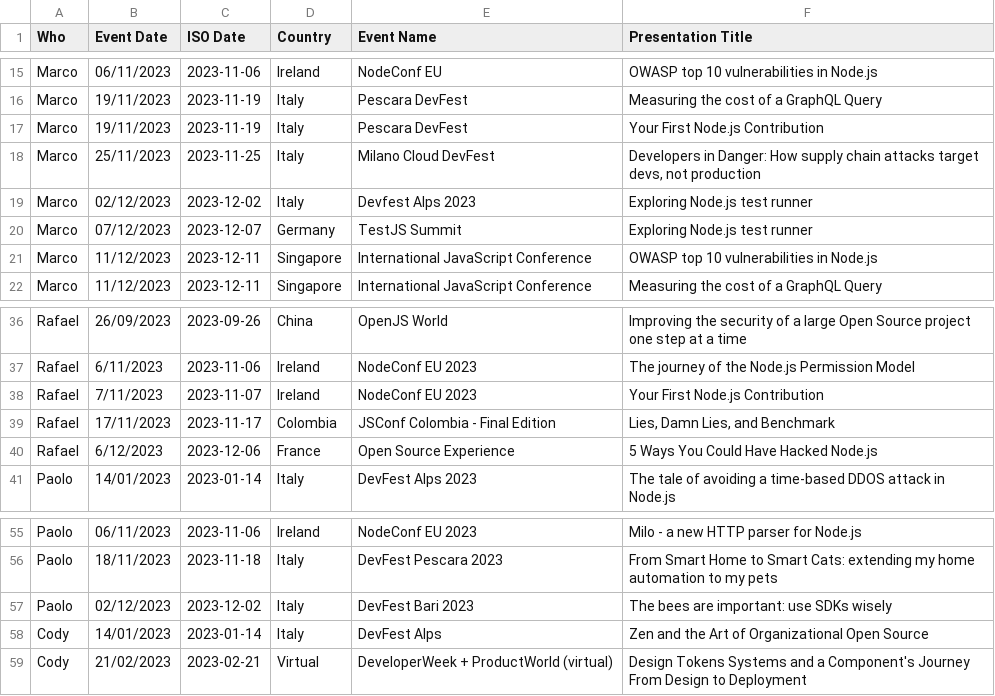
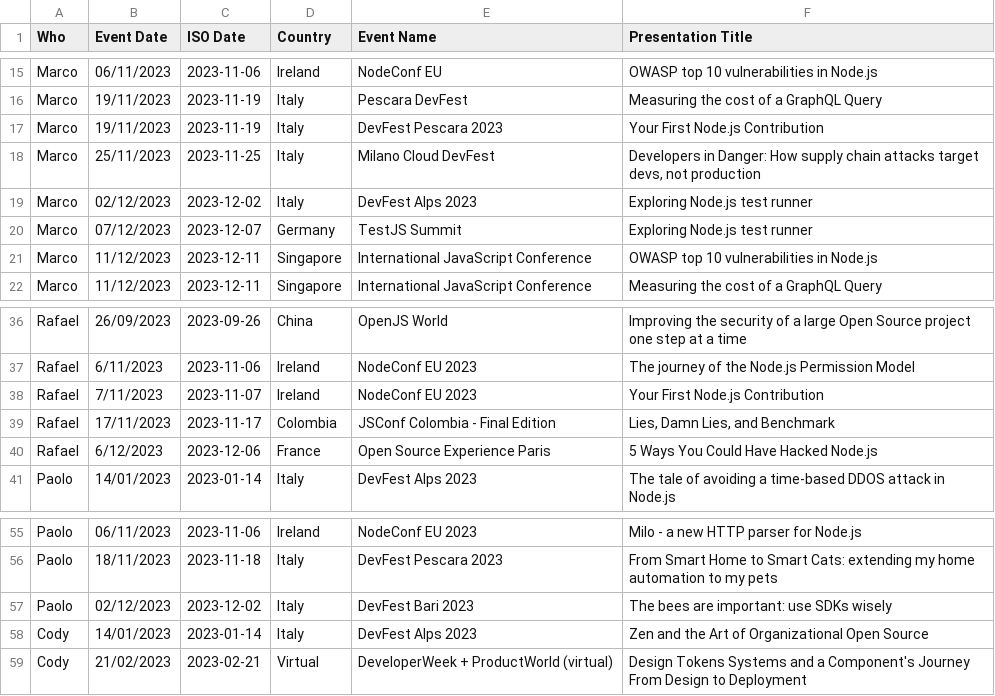
Before and after one commit to nearform-oss/dx-events, a CSV file: src/assets/events.csv, drawn as a sheet; only a part is shown, gaps mark what is left out.

```diff
--- a/src/assets/events.csv
+++ b/src/assets/events.csv
@@ -16,5 +16,5 @@ Marco,06/11/2023,2023-11-06,Ireland,NodeConf EU,OWASP top 10 vulnerabilities in
 Marco,19/11/2023,2023-11-19,Italy,Pescara DevFest,Measuring the cost of a GraphQL Query
-Marco,19/11/2023,2023-11-19,Italy,Pescara DevFest,Your First Node.js Contribution
+Marco,19/11/2023,2023-11-19,Italy,DevFest Pescara 2023,Your First Node.js Contribution
 Marco,25/11/2023,2023-11-25,Italy,Milano Cloud DevFest,"Developers in Danger: How supply chain attacks target devs, not production"
-Marco,02/12/2023,2023-12-02,Italy,Devfest Alps 2023,Exploring Node.js test runner
+Marco,02/12/2023,2023-12-02,Italy,DevFest Alps 2023,Exploring Node.js test runner
 Marco,07/12/2023,2023-12-07,Germany,TestJS Summit,Exploring Node.js test runner
@@ -39,3 +39,3 @@ Rafael,7/11/2023,2023-11-07,Ireland,NodeConf EU 2023,Your First Node.js Contribu
 Rafael,17/11/2023,2023-11-17,Colombia,JSConf Colombia - Final Edition,"Lies, Damn Lies, and Benchmark"
-Rafael,6/12/2023,2023-12-06,France,Open Source Experience,5 Ways You Could Have Hacked Node.js
+Rafael,6/12/2023,2023-12-06,France,Open Source Experience Paris,5 Ways You Could Have Hacked Node.js
 Paolo,14/01/2023,2023-01-14,Italy,DevFest Alps 2023,The tale of avoiding a time-based DDOS attack in Node.js
@@ -57,3 +57,3 @@ Paolo,18/11/2023,2023-11-18,Italy,DevFest Pescara 2023,From Smart Home to Smart
 Paolo,02/12/2023,2023-12-02,Italy,DevFest Bari 2023,The bees are important: use SDKs wisely
-Cody,14/01/2023,2023-01-14,Italy,DevFest Alps,Zen and the Art of Organizational Open Source
+Cody,14/01/2023,2023-01-14,Italy,DevFest Alps 2023,Zen and the Art of Organizational Open Source
 Cody,21/02/2023,2023-02-21,Virtual,DeveloperWeek + ProductWorld (virtual),Design Tokens Systems and a Component's Journey From Design to Deployment
```
Also changed, not shown: 6 other files.
